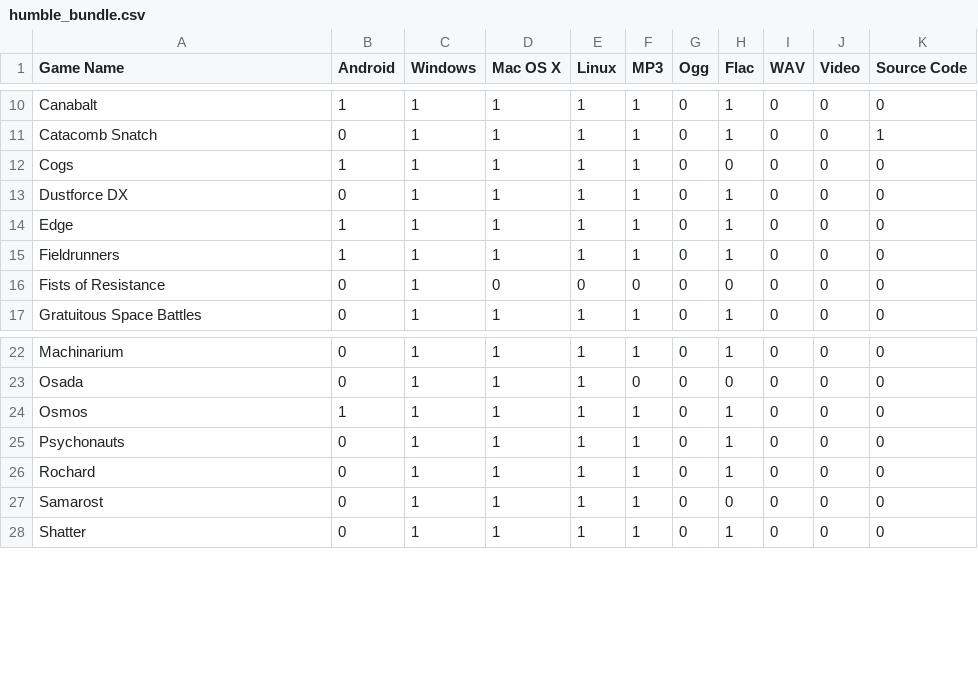
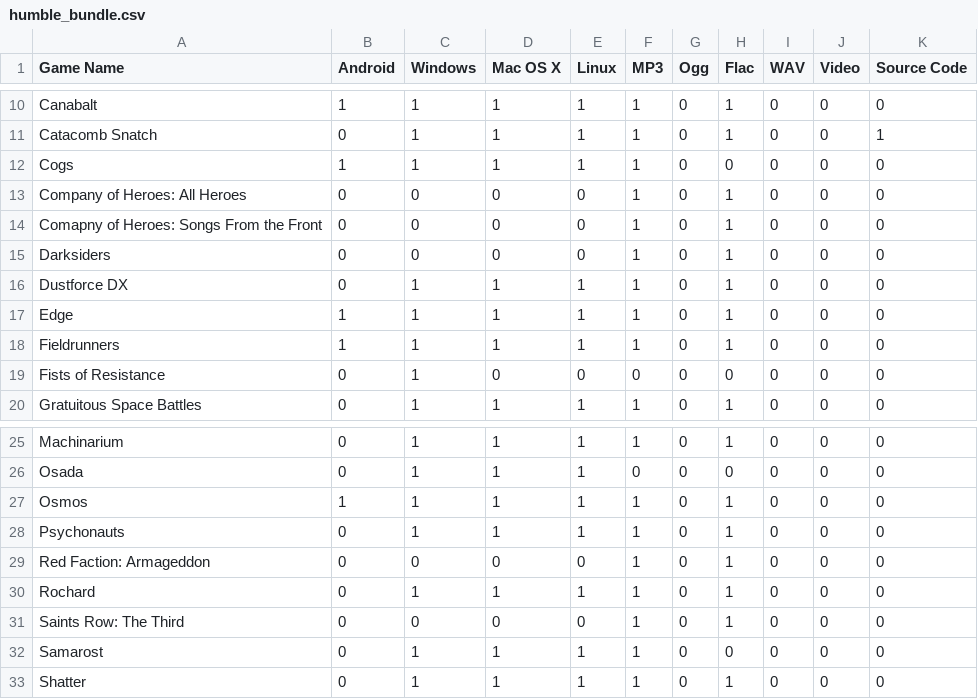
Before and after one commit to gsparrow/game_library, a CSV file: humble_bundle.csv, drawn as a sheet; only a part is shown, gaps mark what is left out.

Commit message:
Adds the Humble THQ Bundle

```diff
--- a/humble_bundle.csv
+++ b/humble_bundle.csv
@@ -12,2 +12,5 @@ Catacomb Snatch,0,1,1,1,1,0,1,0,0,1
 Cogs,1,1,1,1,1,0,0,0,0,0
+Company of Heroes: All Heroes,0,0,0,0,1,0,1,0,0,0
+Comapny of Heroes: Songs From the Front,0,0,0,0,1,0,1,0,0,0
+Darksiders,0,0,0,0,1,0,1,0,0,0
 Dustforce DX,0,1,1,1,1,0,1,0,0,0
@@ -25,3 +28,5 @@ Osmos,1,1,1,1,1,0,1,0,0,0
 Psychonauts,0,1,1,1,1,0,1,0,0,0
+Red Faction: Armageddon,0,0,0,0,1,0,1,0,0,0
 Rochard,0,1,1,1,1,0,1,0,0,0
+Saints Row: The Third,0,0,0,0,1,0,1,0,0,0
 Samarost,0,1,1,1,1,0,0,0,0,0
```
